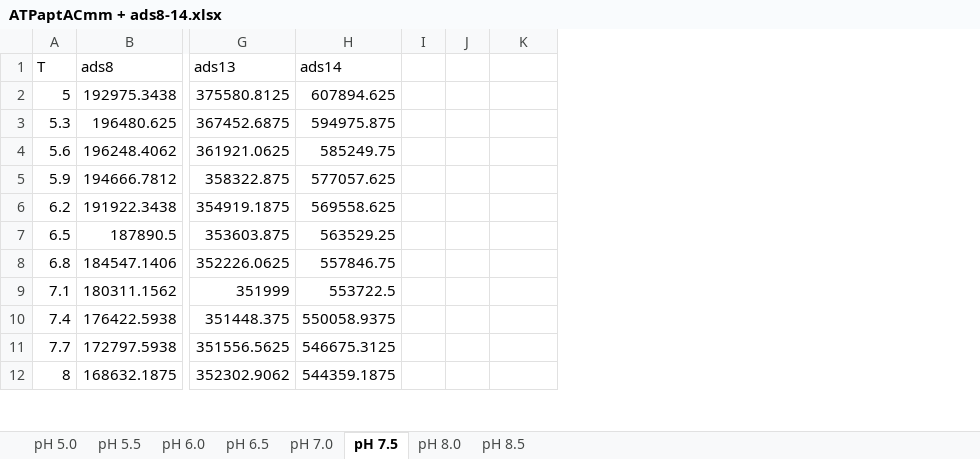
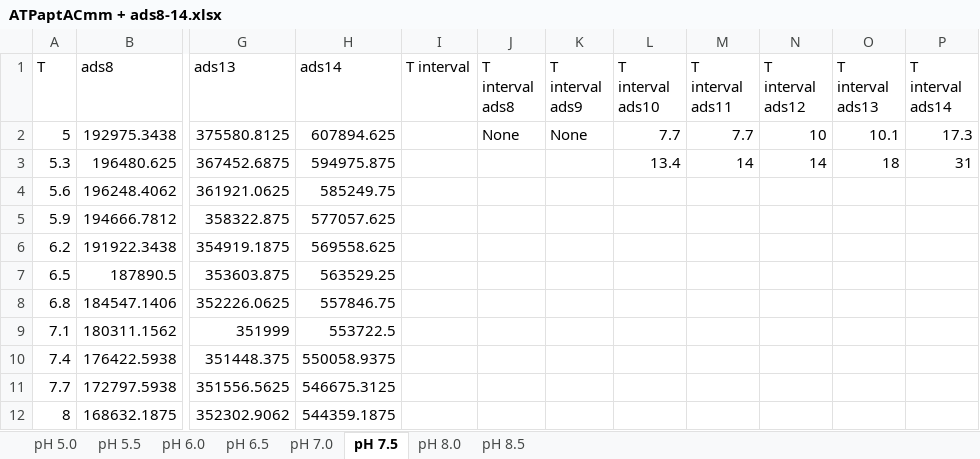
Before and after one commit to neon-softhamster/ProcessingOfMeltingProfiles, an Excel workbook: Raw/ATPaptACmm + ads8-14.xlsx, sheet pH 7.5, drawn as a sheet; only a part is shown, gaps mark what is left out; values as stored, in another font and other column widths than the file's, no borders; removed rows and columns are numbered as before the commit, all else as after; the diff names each change by its address in the sheet, - before the commit and + after, or states it on an @@ line.

```diff
--- a/Raw/ATPaptACmm + ads8-14.xlsx (sheet pH 7.5)
+++ b/Raw/ATPaptACmm + ads8-14.xlsx (sheet pH 7.5)
-column I, empty
-column J, empty
+column I (T interval), empty
+column J (T interval ads8), row 2: None
+column L (T interval ads10), rows 2-3: 7.7 | 13.4
+column M (T interval ads11), rows 2-3: 7.7 | 14
+column N (T interval ads12), rows 2-3: 10 | 14
+column O (T interval ads13), rows 2-3: 10.1 | 18
+column P (T interval ads14), rows 2-3: 17.3 | 31
-K1: (empty)
+K1: T interval ads9
-K2 (T interval ads9): (empty)
+K2 (T interval ads9): None
```
Also changed, not shown: sheet pH 6.5, sheet pH 8.0, sheet pH 5.5, sheet pH 8.5, sheet pH 5.0, sheet pH 7.0, 1 more sheet.
